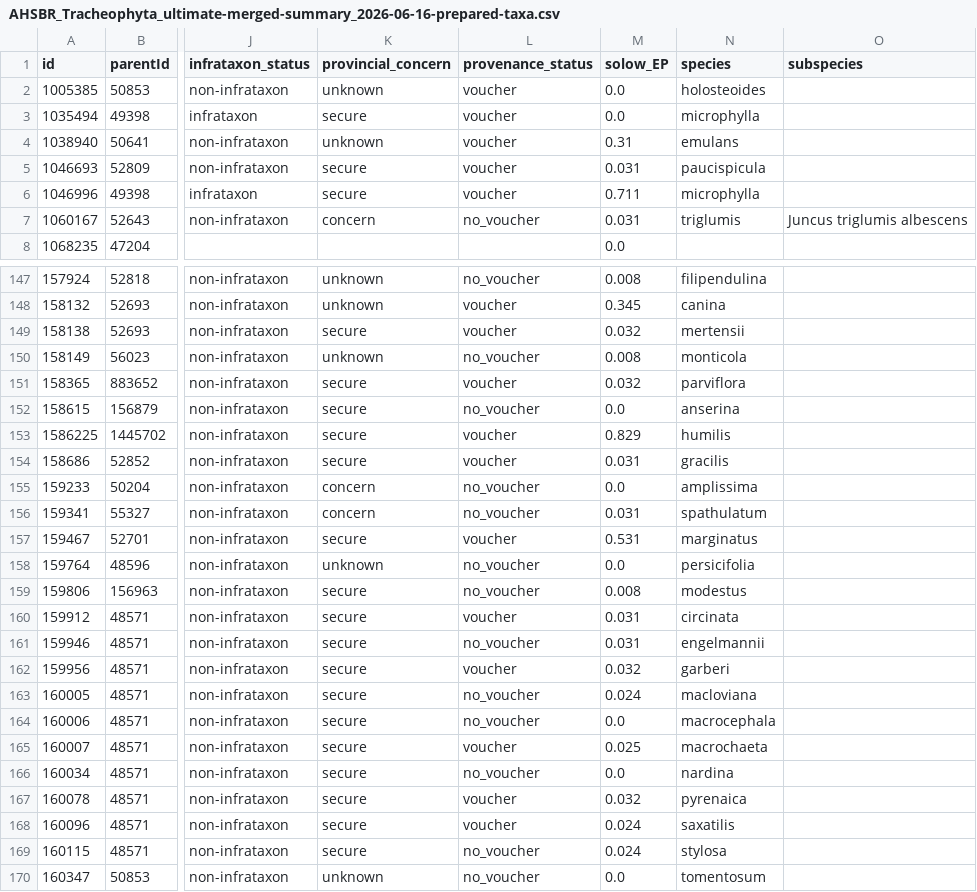
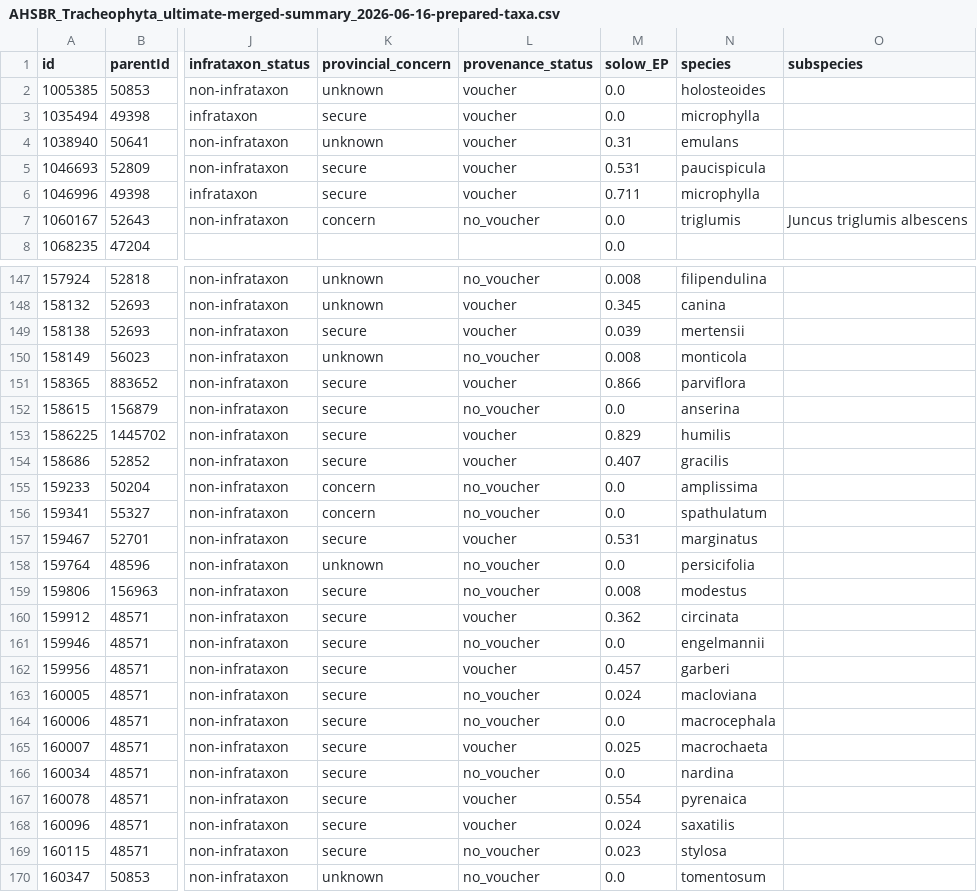
Before and after one commit to IMERSS/howe-sound-mapping-2026, a CSV file: docs/data/tabular/AHSBR_Tracheophyta_ultimate-merged-summary_2026-06-16-prepared-taxa.csv, drawn as a sheet; only a part is shown, gaps mark what is left out; the diff covers the shown part only; the diff names each change by its address in the sheet, - before the commit and + after, or states it on an @@ line.

```diff
--- a/docs/data/tabular/AHSBR_Tracheophyta_ultimate-merged-summary_2026-06-16-prepared-taxa.csv
+++ b/docs/data/tabular/AHSBR_Tracheophyta_ultimate-merged-summary_2026-06-16-prepared-taxa.csv
-M5 (solow_EP): 0.031
+M5 (solow_EP): 0.531
-M7 (solow_EP): 0.031
+M7 (solow_EP): 0.0
-M149 (solow_EP): 0.032
+M149 (solow_EP): 0.039
-M151 (solow_EP): 0.032
+M151 (solow_EP): 0.866
-M154 (solow_EP): 0.031
+M154 (solow_EP): 0.407
-M156 (solow_EP): 0.031
+M156 (solow_EP): 0.0
-M160 (solow_EP): 0.031
+M160 (solow_EP): 0.362
-M161 (solow_EP): 0.031
+M161 (solow_EP): 0.0
-M162 (solow_EP): 0.032
+M162 (solow_EP): 0.457
-M167 (solow_EP): 0.032
+M167 (solow_EP): 0.554
-M169 (solow_EP): 0.024
+M169 (solow_EP): 0.023
```
Also changed, not shown: 138 edited cells elsewhere in this file, static/data/tabular/AHSBR_Tracheophyta_ultimate-merged-summary_2026-06-16-prepared-taxa.csv, tabular_data/AHSBR_Tracheophyta_ultimate-list_2026-06-16.csv, 9 other files.
